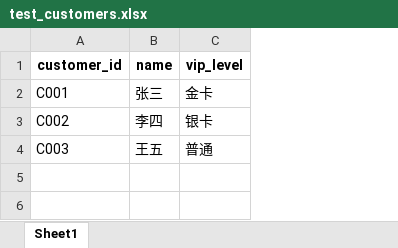
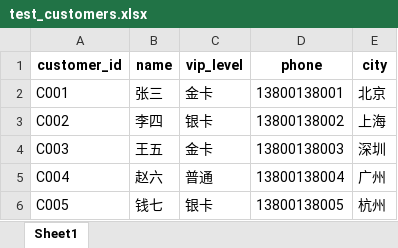
Before and after one commit to binchenz/omaha-ontocenter-v2, an Excel workbook: backend/test_customers.xlsx, sheet Sheet1, drawn as a sheet; values as stored, in another font and other column widths than the file's, no borders; the diff names each change by its address in the sheet, - before the commit and + after, or states it on an @@ line.

```diff
--- a/backend/test_customers.xlsx (sheet Sheet1)
+++ b/backend/test_customers.xlsx (sheet Sheet1)
+column D (phone), rows 2-4: 13800138001 | 13800138002 | 13800138003
+column E (city), rows 2-4: 北京 | 上海 | 深圳
-C4 (vip_level): 普通
+C4 (vip_level): 金卡
+row 5: C004 | 赵六 | 普通 | 13800138004 | 广州
+row 6: C005 | 钱七 | 银卡 | 13800138005 | 杭州
```
Also changed, not shown: 2 other files.
